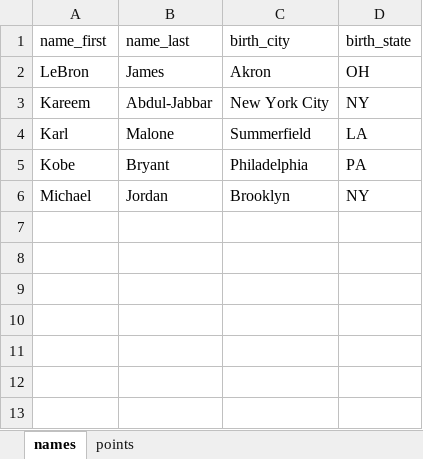
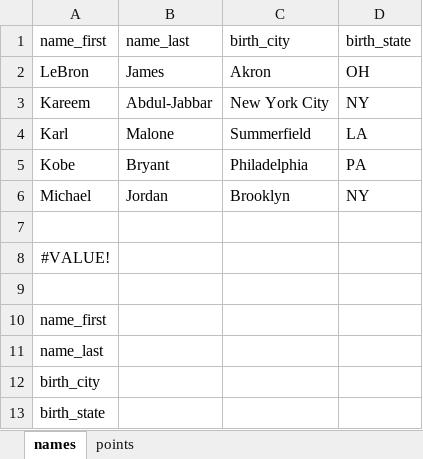
Before and after one commit to summerofgeorge/blog-files, an Excel workbook: python-excel-how-headers-work-finish.xlsx, sheet names, drawn as a sheet; values as stored, in another font and other column widths than the file's, no borders; the diff names each change by its address in the sheet, - before the commit and + after, or states it on an @@ line.

```diff
--- a/python-excel-how-headers-work-finish.xlsx (sheet names)
+++ b/python-excel-how-headers-work-finish.xlsx (sheet names)
+row 7: (empty)
+row 8: #VALUE!
+row 9: (empty)
+row 10: name_first
+row 11: name_last
+row 12: birth_city
+row 13: birth_state
```
Also changed, not shown: sheet points, python-excel-how-headers-work-start.xlsx.
